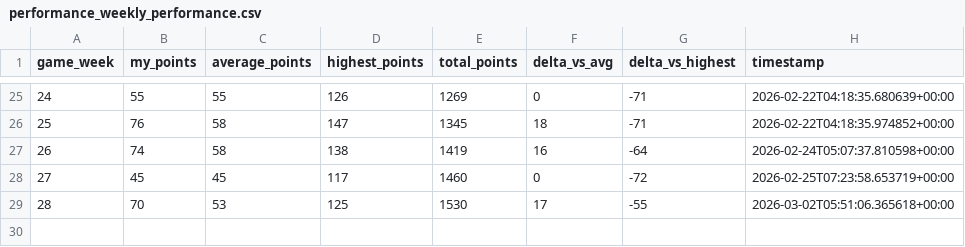
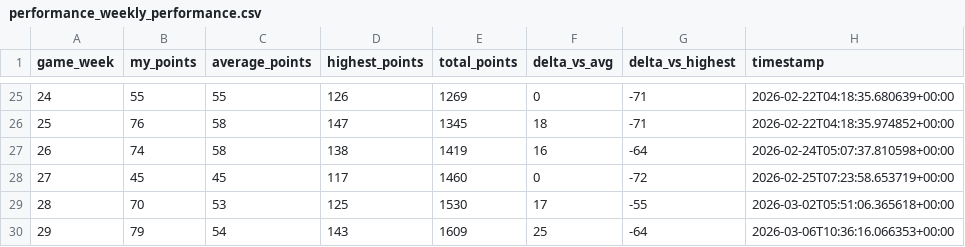
Before and after one commit to datareemz/FPL2025, a CSV file: performance_weekly_performance.csv, drawn as a sheet; only a part is shown, gaps mark what is left out; the diff names each change by its address in the sheet, - before the commit and + after, or states it on an @@ line.

```diff
--- a/performance_weekly_performance.csv
+++ b/performance_weekly_performance.csv
+row 30: 29 | 79 | 54 | 143 | 1609 | 25 | -64 | 2026-03-06T10:36:16.066353+00:00
```
Also changed, not shown: 5 other files.
